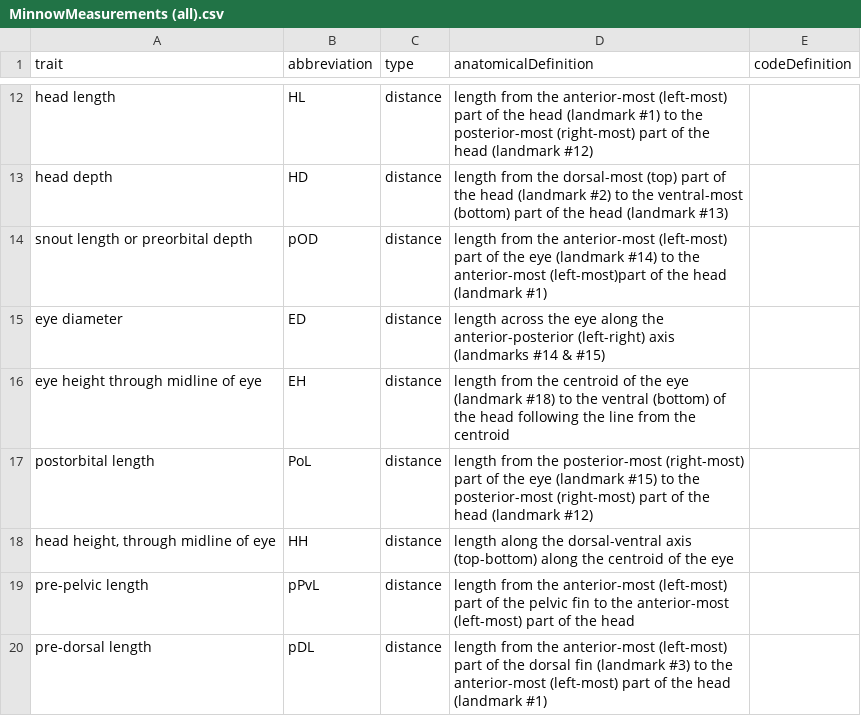
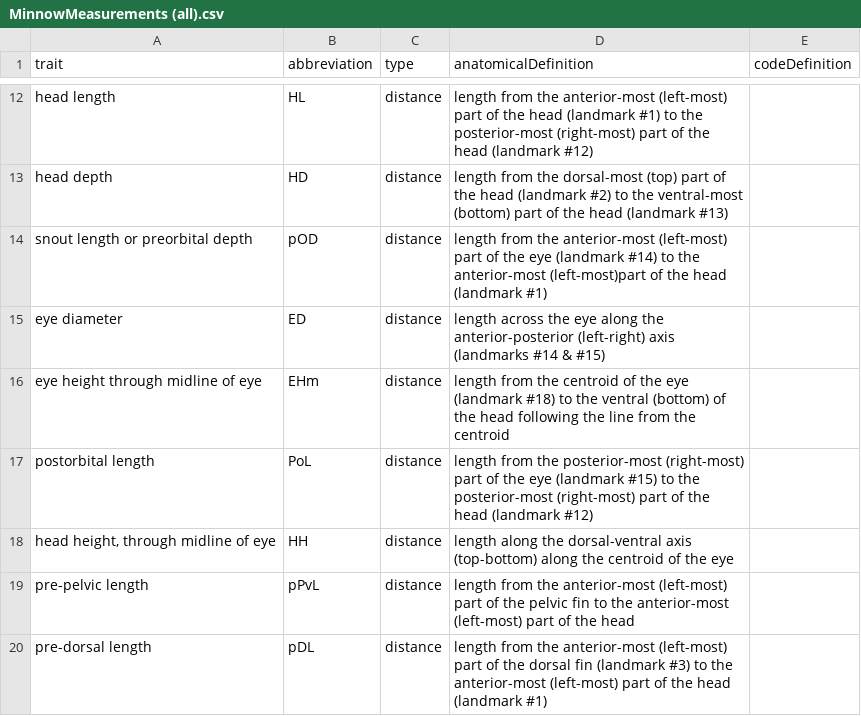
Before and after one commit to hdr-bgnn/Minnow_Segmented_Traits, a CSV file: Traits/Prospective Traits/MinnowMeasurements (all).csv, drawn as a sheet; only a part is shown, gaps mark what is left out.

```diff
--- a/Traits/Prospective Traits/MinnowMeasurements (all).csv
+++ b/Traits/Prospective Traits/MinnowMeasurements (all).csv
@@ -15,3 +15,3 @@ snout length or preorbital depth,pOD,distance,length from the anterior-most (lef
 eye diameter,ED,distance,length across the eye along the anterior-posterior (left-right) axis (landmarks #14 & #15),
-eye height through midline of eye,EH,distance,length from the centroid of the eye (landmark #18) to the ventral (bottom) of the head following the line from the centroid,
+eye height through midline of eye,EHm,distance,length from the centroid of the eye (landmark #18) to the ventral (bottom) of the head following the line from the centroid,
 postorbital length,PoL,distance,length from the posterior-most (right-most) part of the eye (landmark #15) to the posterior-most (right-most) part of the head (landmark #12),
```
Also changed, not shown: 1 other file.
